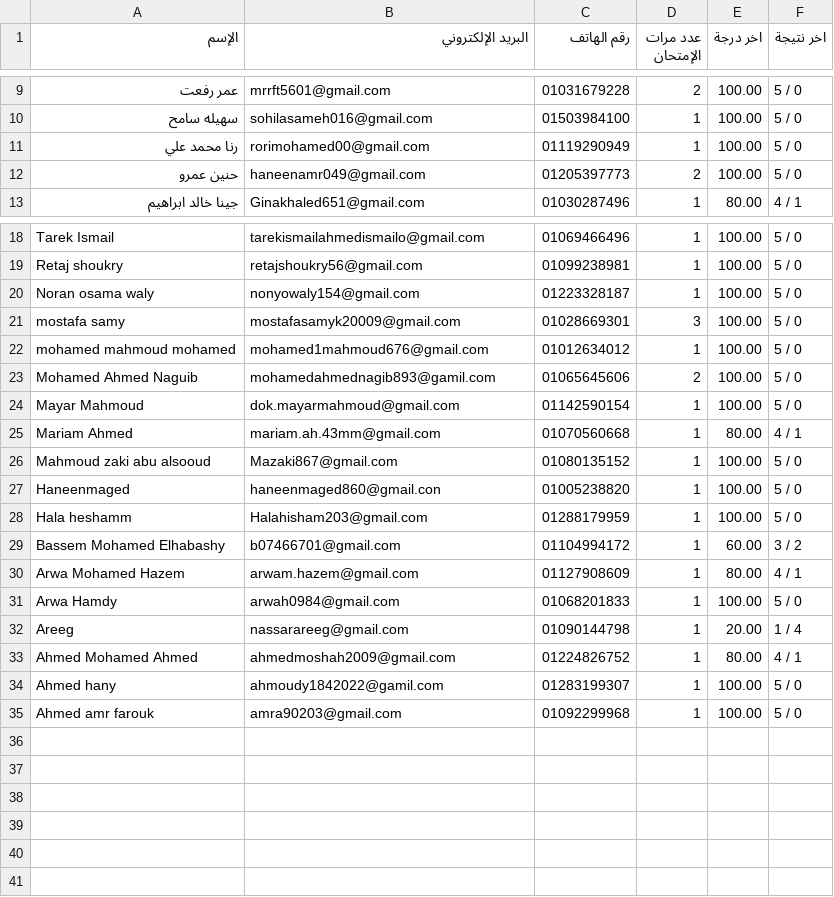
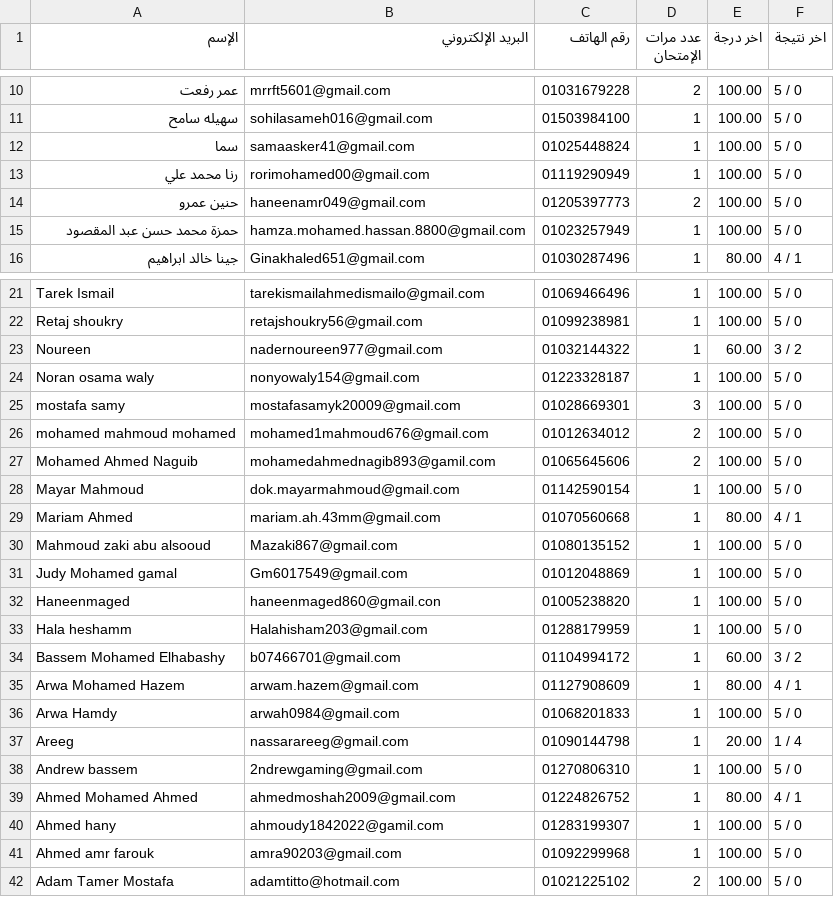
Before and after one commit to Harvovich/Marks-csv, a CSV file: 1.csv, drawn as a sheet; only a part is shown, gaps mark what is left out; the diff covers the shown part only.

```diff
--- a/1.csv
+++ b/1.csv
@@ -10,4 +11,6 @@
 "سهيله سامح","sohilasameh016@gmail.com","01503984100","1","100.00","5 / 0"
+"سما","samaasker41@gmail.com","01025448824","1","100.00","5 / 0"
 "رنا محمد علي","rorimohamed00@gmail.com","01119290949","1","100.00","5 / 0"
 "حنين عمرو","haneenamr049@gmail.com","01205397773","2","100.00","5 / 0"
+"حمزة محمد حسن عبد المقصود","hamza.mohamed.hassan.8800@gmail.com","01023257949","1","100.00","5 / 0"
 "جينا خالد ابراهيم","Ginakhaled651@gmail.com","01030287496","1","80.00","4 / 1"
@@ -19,5 +22,6 @@
 "Retaj shoukry","retajshoukry56@gmail.com","01099238981","1","100.00","5 / 0"
+"Noureen","nadernoureen977@gmail.com","01032144322","1","60.00","3 / 2"
 "Noran osama waly","nonyowaly154@gmail.com","01223328187","1","100.00","5 / 0"
 "mostafa samy","mostafasamyk20009@gmail.com","01028669301","3","100.00","5 / 0"
-"mohamed mahmoud mohamed","mohamed1mahmoud676@gmail.com","01012634012","1","100.00","5 / 0"
+"mohamed mahmoud mohamed","mohamed1mahmoud676@gmail.com","01012634012","2","100.00","5 / 0"
 "Mohamed Ahmed Naguib","mohamedahmednagib893@gamil.com","01065645606","2","100.00","5 / 0"
@@ -26,2 +30,3 @@
 "Mahmoud zaki abu alsooud","Mazaki867@gmail.com","01080135152","1","100.00","5 / 0"
+"Judy Mohamed gamal","Gm6017549@gmail.com","01012048869","1","100.00","5 / 0"
 "Haneenmaged","haneenmaged860@gmail.con","01005238820","1","100.00","5 / 0"
@@ -32,2 +37,3 @@
 "Areeg","nassarareeg@gmail.com","01090144798","1","20.00","1 / 4"
+"Andrew bassem","2ndrewgaming@gmail.com","01270806310","1","100.00","5 / 0"
 "Ahmed Mohamed Ahmed","ahmedmoshah2009@gmail.com","01224826752","1","80.00","4 / 1"
@@ -35 +41,2 @@
 "Ahmed amr farouk","amra90203@gmail.com","01092299968","1","100.00","5 / 0"
+"Adam Tamer Mostafa","adamtitto@hotmail.com","01021225102","2","100.00","5 / 0"
```
Also changed, not shown: 1 added row elsewhere in this file.
